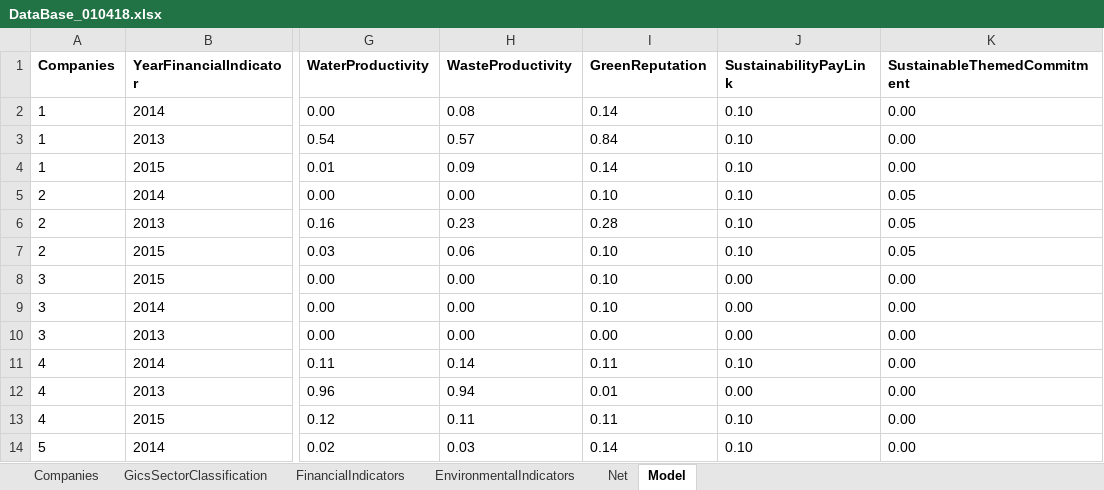
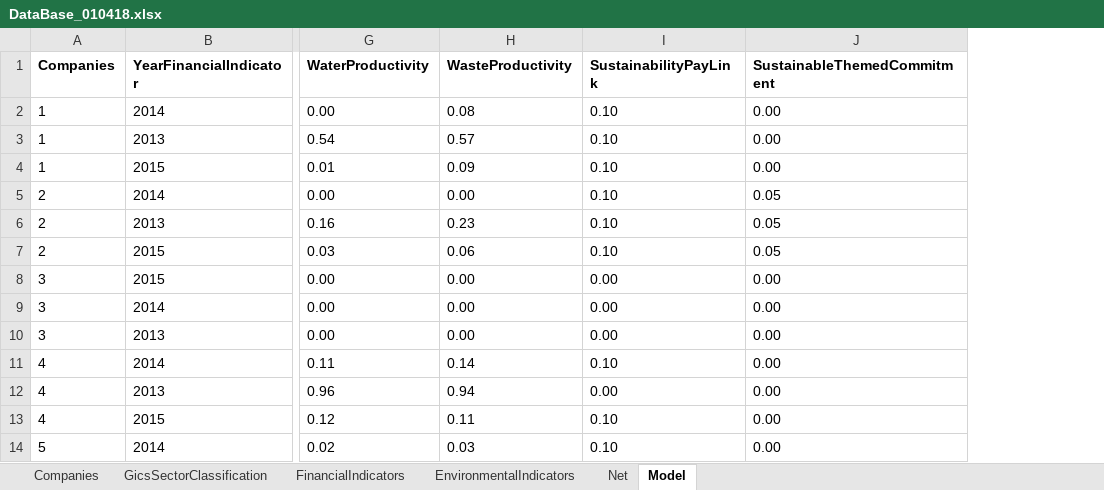
Before and after one commit to pkinif/Master-s-Thesis, an Excel workbook: Child/Analysis/DataBase/DataBase_010418.xlsx, sheet Model, drawn as a sheet; only a part is shown, gaps mark what is left out; values as stored, in another font and other column widths than the file's, no borders; conditional formats not drawn; the diff names each change by its address in the sheet, - before the commit and + after, or states it on an @@ line.

Commit message:
upd table

```diff
--- a/Child/Analysis/DataBase/DataBase_010418.xlsx (sheet Model)
+++ b/Child/Analysis/DataBase/DataBase_010418.xlsx (sheet Model)
-column I (GreenReputation), rows 2-14: 0.14 | 0.84 | 0.14 | 0.10 | 0.28 | 0.10 | 0.10 | 0.10 | 0.00 | 0.11 | 0.01 | 0.11 | 0.14
```
Also changed, not shown: sheet EnvironmentalIndicators, sheet Net, 5 other files.
